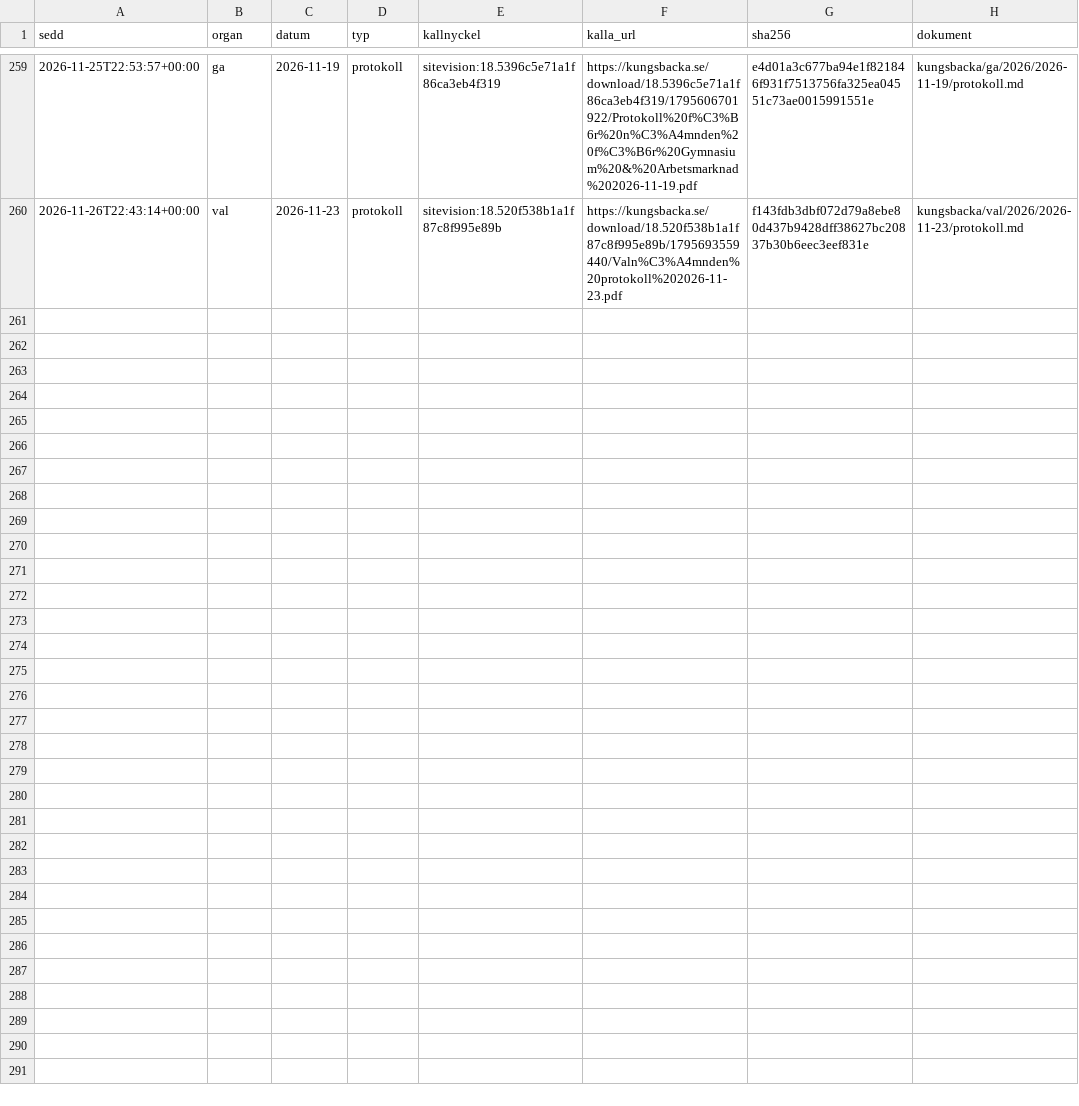
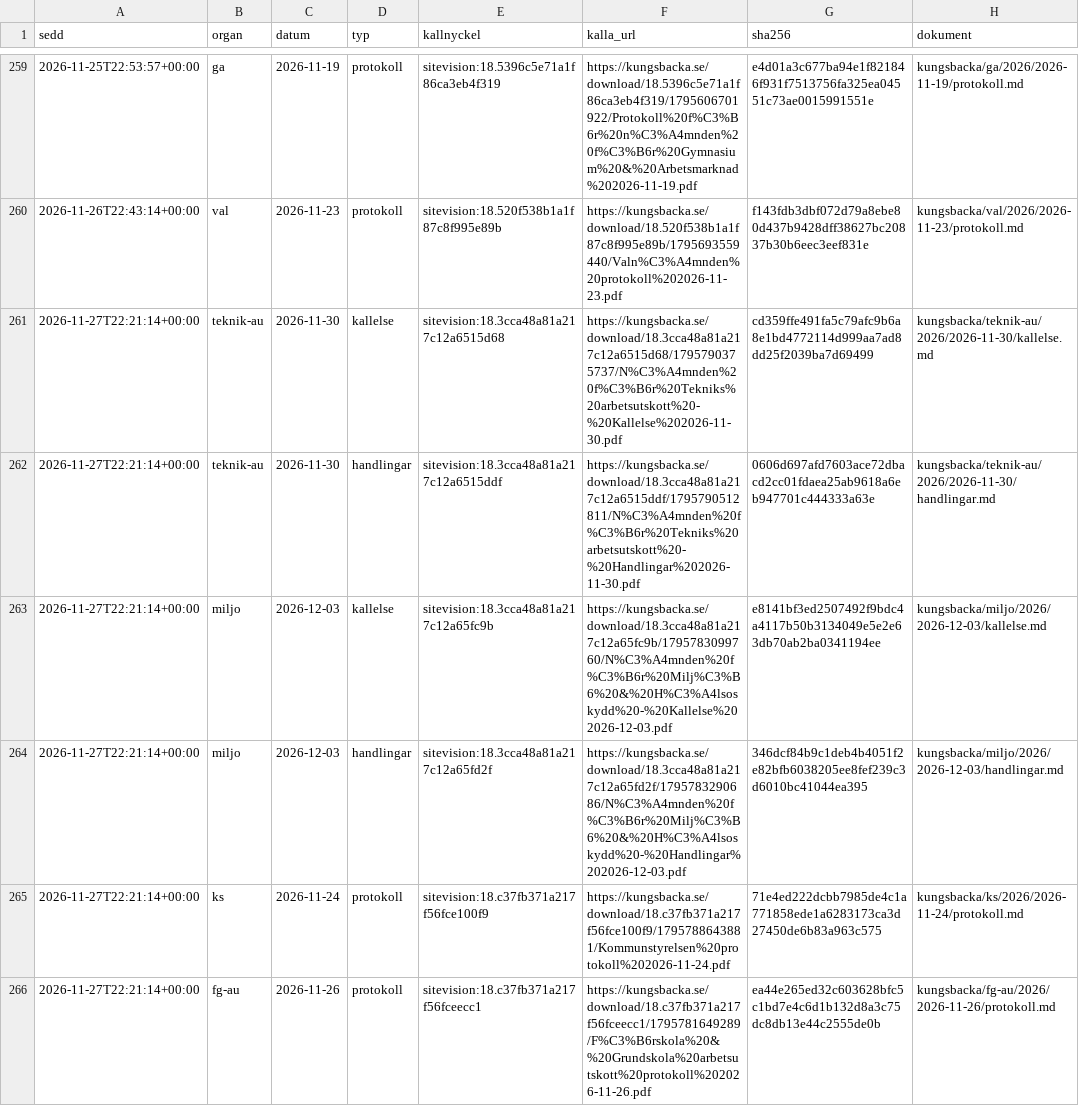
Before and after one commit to moggleif/kungsbackakommun, a CSV file: versioner/kungsbacka.csv, drawn as a sheet; only a part is shown, gaps mark what is left out; the diff names each change by its address in the sheet, - before the commit and + after, or states it on an @@ line.

```diff
--- a/versioner/kungsbacka.csv
+++ b/versioner/kungsbacka.csv
+row 261: 2026-11-27T22:21:14+00:00 | teknik-au | 2026-11-30 | kallelse | sitevision:18.3cca48a81a217c12a6515d68 | https://kungsbacka.se/download/18.3cca48a81a217c12a6515d68/1795790375737/N%C3%A4mnden%20f%C3%B6r%20Tekniks%20arbetsutskott%20-%20Kallelse%202026-11-30.pdf | cd359ffe491fa5c79afc9b6a8e1bd4772114d999aa7ad8dd25f2039ba7d69499 | kungsbacka/teknik-au/2026/2026-11-30/kallelse.md
+row 262: 2026-11-27T22:21:14+00:00 | teknik-au | 2026-11-30 | handlingar | sitevision:18.3cca48a81a217c12a6515ddf | https://kungsbacka.se/download/18.3cca48a81a217c12a6515ddf/1795790512811/N%C3%A4mnden%20f%C3%B6r%20Tekniks%20arbetsutskott%20-%20Handlingar%202026-11-30.pdf | 0606d697afd7603ace72dbacd2cc01fdaea25ab9618a6eb947701c444333a63e | kungsbacka/teknik-au/2026/2026-11-30/handlingar.md
+row 263: 2026-11-27T22:21:14+00:00 | miljo | 2026-12-03 | kallelse | sitevision:18.3cca48a81a217c12a65fc9b | https://kungsbacka.se/download/18.3cca48a81a217c12a65fc9b/1795783099760/N%C3%A4mnden%20f%C3%B6r%20Milj%C3%B6%20&%20H%C3%A4lsoskydd%20-%20Kallelse%202026-12-03.pdf | e8141bf3ed2507492f9bdc4a4117b50b3134049e5e2e63db70ab2ba0341194ee | kungsbacka/miljo/2026/2026-12-03/kallelse.md
+row 264: 2026-11-27T22:21:14+00:00 | miljo | 2026-12-03 | handlingar | sitevision:18.3cca48a81a217c12a65fd2f | https://kungsbacka.se/download/18.3cca48a81a217c12a65fd2f/1795783290686/N%C3%A4mnden%20f%C3%B6r%20Milj%C3%B6%20&%20H%C3%A4lsoskydd%20-%20Handlingar%202026-12-03.pdf | 346dcf84b9c1deb4b4051f2e82bfb6038205ee8fef239c3d6010bc41044ea395 | kungsbacka/miljo/2026/2026-12-03/handlingar.md
+row 265: 2026-11-27T22:21:14+00:00 | ks | 2026-11-24 | protokoll | sitevision:18.c37fb371a217f56fce100f9 | https://kungsbacka.se/download/18.c37fb371a217f56fce100f9/1795788643881/Kommunstyrelsen%20protokoll%202026-11-24.pdf | 71e4ed222dcbb7985de4c1a771858ede1a6283173ca3d27450de6b83a963c575 | kungsbacka/ks/2026/2026-11-24/protokoll.md
+row 266: 2026-11-27T22:21:14+00:00 | fg-au | 2026-11-26 | protokoll | sitevision:18.c37fb371a217f56fceecc1 | https://kungsbacka.se/download/18.c37fb371a217f56fceecc1/1795781649289/F%C3%B6rskola%20&%20Grundskola%20arbetsutskott%20protokoll%202026-11-26.pdf | ea44e265ed32c603628bfc5c1bd7e4c6d1b132d8a3c75dc8db13e44c2555de0b | kungsbacka/fg-au/2026/2026-11-26/protokoll.md
```
Also changed, not shown: 58 other files.
